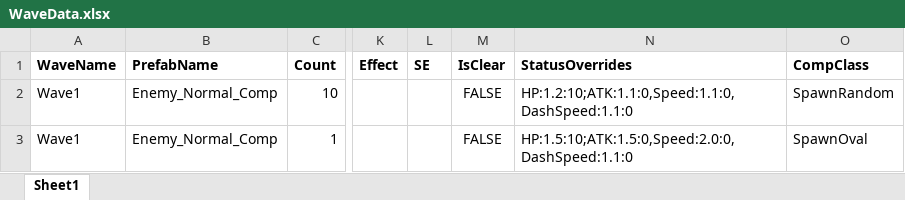
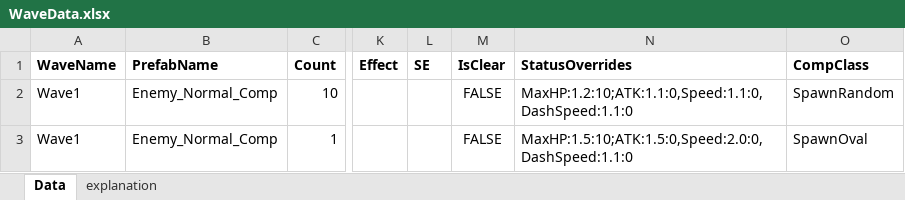
Before and after one commit to noa0610/makina-drive, an Excel workbook: makina-drive/Assets/WaveData.xlsx, sheet Data, drawn as a sheet; only a part is shown, gaps mark what is left out; values as stored, in another font and other column widths than the file's, no borders; the diff names each change by its address in the sheet, - before the commit and + after, or states it on an @@ line.

```diff
--- a/makina-drive/Assets/WaveData.xlsx (sheet Data)
+++ b/makina-drive/Assets/WaveData.xlsx (sheet Data)
-sheet tab: Sheet1
+sheet tab: Data
+sheet tab: explanation
-N2 (StatusOverrides): HP:1.2:10;ATK:1.1:0,Speed:1.1:0,DashSpeed:1.1:0
+N2 (StatusOverrides): MaxHP:1.2:10;ATK:1.1:0,Speed:1.1:0,DashSpeed:1.1:0
-N3 (StatusOverrides): HP:1.5:10;ATK:1.5:0,Speed:2.0:0,DashSpeed:1.1:0
+N3 (StatusOverrides): MaxHP:1.5:10;ATK:1.5:0,Speed:2.0:0,DashSpeed:1.1:0
```
Also changed, not shown: 18 other files.
